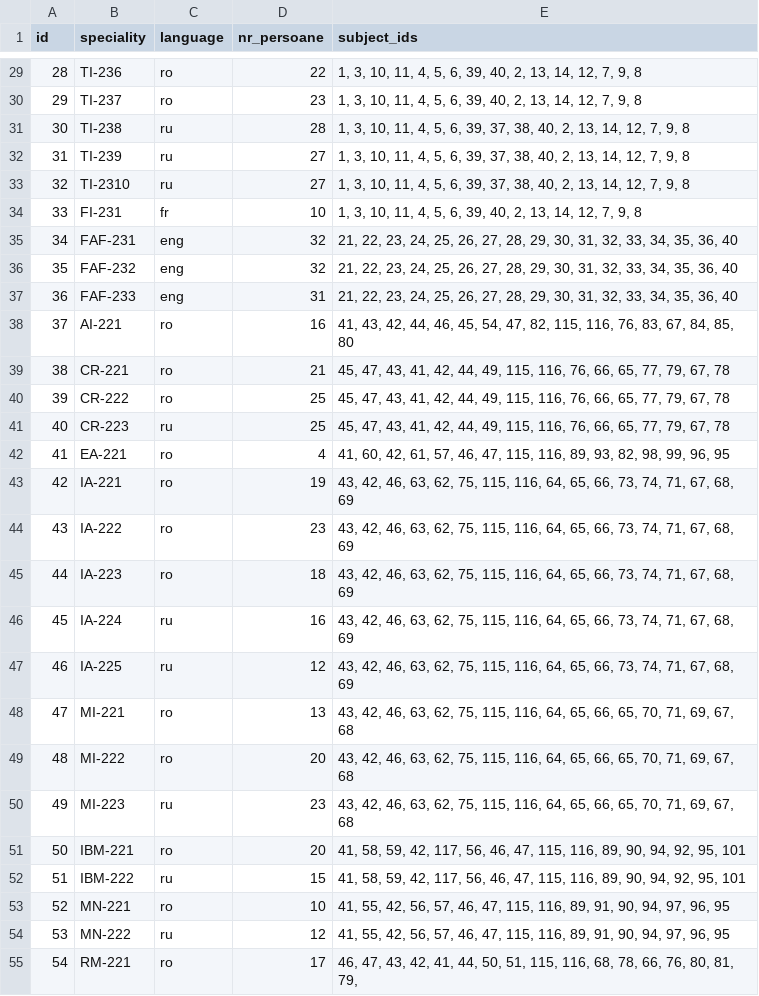
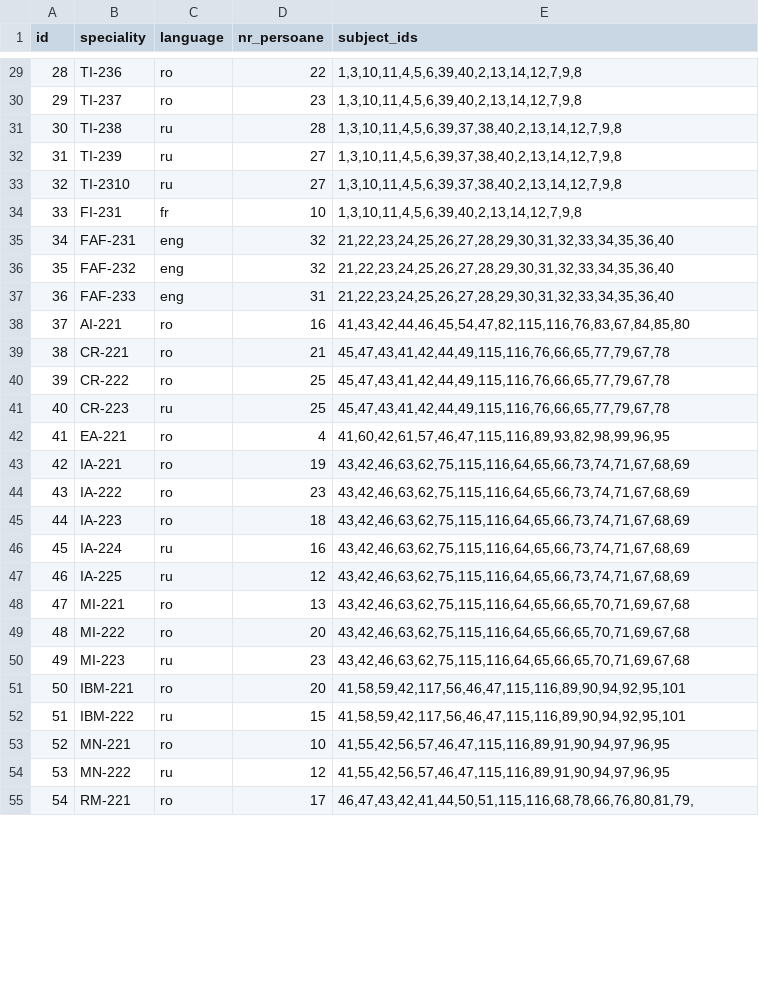
Before and after one commit to Ghenntoggy1/Schedule-XMAS-FAF, a CSV file: src/main/java/org/example/ExampleData/Groups and Subjects (FAF Hack) - Grupe.csv, drawn as a sheet; only a part is shown, gaps mark what is left out; the diff covers the shown part only.

```diff
--- a/src/main/java/org/example/ExampleData/Groups and Subjects (FAF Hack) - Grupe.csv
+++ b/src/main/java/org/example/ExampleData/Groups and Subjects (FAF Hack) - Grupe.csv
@@ -29,27 +29,27 @@ id,speciality,language,nr_persoane,subject_ids
-28,TI-236,ro,22,"1, 3, 10, 11, 4, 5, 6, 39, 40, 2, 13, 14, 12, 7, 9, 8"
-29,TI-237,ro,23,"1, 3, 10, 11, 4, 5, 6, 39, 40, 2, 13, 14, 12, 7, 9, 8"
-30,TI-238,ru,28,"1, 3, 10, 11, 4, 5, 6, 39, 37, 38, 40, 2, 13, 14, 12, 7, 9, 8"
-31,TI-239,ru,27,"1, 3, 10, 11, 4, 5, 6, 39, 37, 38, 40, 2, 13, 14, 12, 7, 9, 8"
-32,TI-2310,ru,27,"1, 3, 10, 11, 4, 5, 6, 39, 37, 38, 40, 2, 13, 14, 12, 7, 9, 8"
-33,FI-231,fr,10,"1, 3, 10, 11, 4, 5, 6, 39, 40, 2, 13, 14, 12, 7, 9, 8"
-34,FAF-231,eng,32,"21, 22, 23, 24, 25, 26, 27, 28, 29, 30, 31, 32, 33, 34, 35, 36, 40"
-35,FAF-232,eng,32,"21, 22, 23, 24, 25, 26, 27, 28, 29, 30, 31, 32, 33, 34, 35, 36, 40"
-36,FAF-233,eng,31,"21, 22, 23, 24, 25, 26, 27, 28, 29, 30, 31, 32, 33, 34, 35, 36, 40"
-37,AI-221,ro,16,"41, 43, 42, 44, 46, 45, 54, 47, 82, 115, 116, 76, 83, 67, 84, 85, 80 "
-38,CR-221,ro,21,"45, 47, 43, 41, 42, 44, 49, 115, 116, 76, 66, 65, 77, 79, 67, 78 "
-39,CR-222,ro,25,"45, 47, 43, 41, 42, 44, 49, 115, 116, 76, 66, 65, 77, 79, 67, 78 "
-40,CR-223,ru,25,"45, 47, 43, 41, 42, 44, 49, 115, 116, 76, 66, 65, 77, 79, 67, 78 "
-41,EA-221,ro,4,"41, 60, 42, 61,  57, 46, 47, 115, 116, 89, 93, 82, 98, 99, 96, 95 "
-42,IA-221,ro,19,"43, 42, 46, 63, 62, 75, 115, 116, 64, 65, 66, 73, 74, 71, 67, 68, 69   "
-43,IA-222,ro,23,"43, 42, 46, 63, 62, 75, 115, 116, 64, 65, 66, 73, 74, 71, 67, 68, 69   "
-44,IA-223,ro,18,"43, 42, 46, 63, 62, 75, 115, 116, 64, 65, 66, 73, 74, 71, 67, 68, 69   "
-45,IA-224,ru,16,"43, 42, 46, 63, 62, 75, 115, 116, 64, 65, 66, 73, 74, 71, 67, 68, 69   "
-46,IA-225,ru,12,"43, 42, 46, 63, 62, 75, 115, 116, 64, 65, 66, 73, 74, 71, 67, 68, 69   "
-47,MI-221,ro,13,"43, 42, 46, 63, 62, 75, 115, 116, 64, 65, 66, 65, 70, 71, 69, 67, 68  "
-48,MI-222,ro,20,"43, 42, 46, 63, 62, 75, 115, 116, 64, 65, 66, 65, 70, 71, 69, 67, 68  "
-49,MI-223,ru,23,"43, 42, 46, 63, 62, 75, 115, 116, 64, 65, 66, 65, 70, 71, 69, 67, 68  "
-50,IBM-221,ro,20,"41,  58, 59, 42, 117, 56, 46, 47, 115, 116, 89, 90, 94, 92, 95, 101 "
-51,IBM-222,ru,15,"41,  58, 59, 42, 117, 56, 46, 47, 115, 116, 89, 90, 94, 92, 95, 101 "
-52,MN-221,ro,10,"41,  55, 42, 56, 57, 46, 47, 115, 116, 89,  91, 90, 94, 97, 96, 95 "
-53,MN-222,ru,12,"41,  55, 42, 56, 57, 46, 47, 115, 116, 89,  91, 90, 94, 97, 96, 95 "
-54,RM-221,ro,17,"46, 47, 43, 42, 41, 44, 50, 51, 115, 116, 68, 78, 66, 76, 80, 81, 79,  "
+28,TI-236,ro,22,"1,3,10,11,4,5,6,39,40,2,13,14,12,7,9,8"
+29,TI-237,ro,23,"1,3,10,11,4,5,6,39,40,2,13,14,12,7,9,8"
+30,TI-238,ru,28,"1,3,10,11,4,5,6,39,37,38,40,2,13,14,12,7,9,8"
+31,TI-239,ru,27,"1,3,10,11,4,5,6,39,37,38,40,2,13,14,12,7,9,8"
+32,TI-2310,ru,27,"1,3,10,11,4,5,6,39,37,38,40,2,13,14,12,7,9,8"
+33,FI-231,fr,10,"1,3,10,11,4,5,6,39,40,2,13,14,12,7,9,8"
+34,FAF-231,eng,32,"21,22,23,24,25,26,27,28,29,30,31,32,33,34,35,36,40"
+35,FAF-232,eng,32,"21,22,23,24,25,26,27,28,29,30,31,32,33,34,35,36,40"
+36,FAF-233,eng,31,"21,22,23,24,25,26,27,28,29,30,31,32,33,34,35,36,40"
+37,AI-221,ro,16,"41,43,42,44,46,45,54,47,82,115,116,76,83,67,84,85,80"
+38,CR-221,ro,21,"45,47,43,41,42,44,49,115,116,76,66,65,77,79,67,78"
+39,CR-222,ro,25,"45,47,43,41,42,44,49,115,116,76,66,65,77,79,67,78"
+40,CR-223,ru,25,"45,47,43,41,42,44,49,115,116,76,66,65,77,79,67,78"
+41,EA-221,ro,4,"41,60,42,61,57,46,47,115,116,89,93,82,98,99,96,95"
+42,IA-221,ro,19,"43,42,46,63,62,75,115,116,64,65,66,73,74,71,67,68,69"
+43,IA-222,ro,23,"43,42,46,63,62,75,115,116,64,65,66,73,74,71,67,68,69"
+44,IA-223,ro,18,"43,42,46,63,62,75,115,116,64,65,66,73,74,71,67,68,69"
+45,IA-224,ru,16,"43,42,46,63,62,75,115,116,64,65,66,73,74,71,67,68,69"
+46,IA-225,ru,12,"43,42,46,63,62,75,115,116,64,65,66,73,74,71,67,68,69"
+47,MI-221,ro,13,"43,42,46,63,62,75,115,116,64,65,66,65,70,71,69,67,68"
+48,MI-222,ro,20,"43,42,46,63,62,75,115,116,64,65,66,65,70,71,69,67,68"
+49,MI-223,ru,23,"43,42,46,63,62,75,115,116,64,65,66,65,70,71,69,67,68"
+50,IBM-221,ro,20,"41,58,59,42,117,56,46,47,115,116,89,90,94,92,95,101"
+51,IBM-222,ru,15,"41,58,59,42,117,56,46,47,115,116,89,90,94,92,95,101"
+52,MN-221,ro,10,"41,55,42,56,57,46,47,115,116,89,91,90,94,97,96,95"
+53,MN-222,ru,12,"41,55,42,56,57,46,47,115,116,89,91,90,94,97,96,95"
+54,RM-221,ro,17,"46,47,43,42,41,44,50,51,115,116,68,78,66,76,80,81,79,"
```
Also changed, not shown: 44 edited cells elsewhere in this file, src/main/java/org/example/ExampleData/Groups and Subjects (FAF Hack) - Subiecte.csv, 3 other files.
